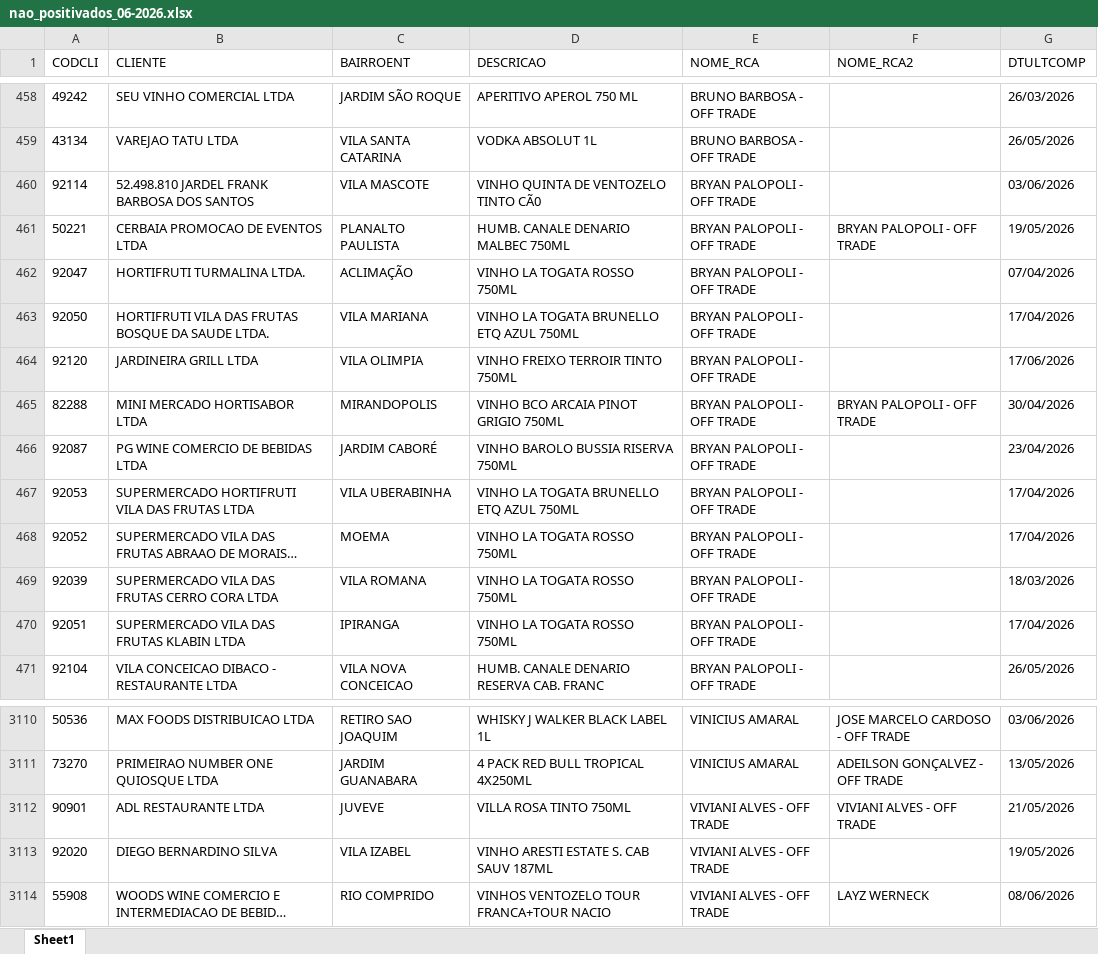
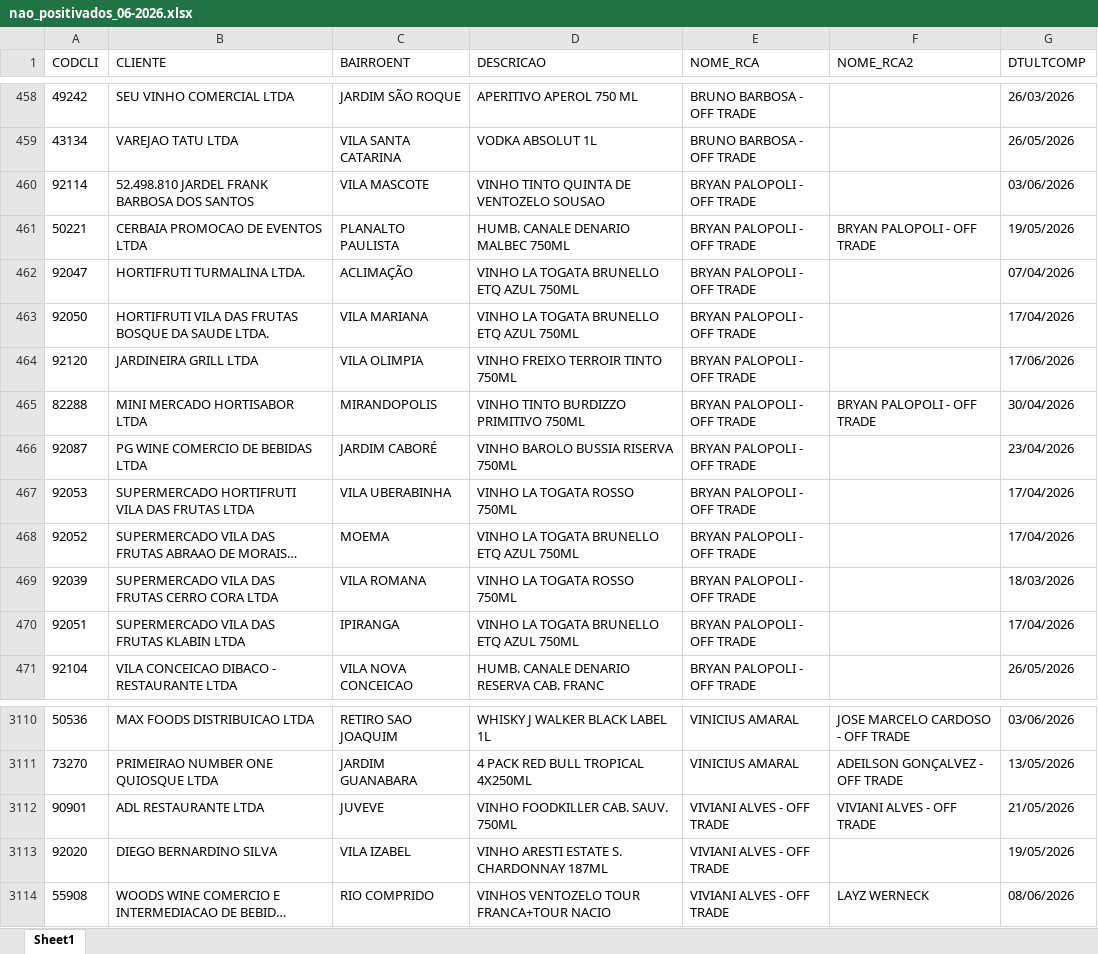
Before and after one commit to leonardocampos-cmd/offtrade, an Excel workbook: nao_positivados_06-2026.xlsx, sheet Sheet1, drawn as a sheet; only a part is shown, gaps mark what is left out; long unchanged cells end in …; values as stored, in another font and other column widths than the file's, no borders; the diff names each change by its address in the sheet, - before the commit and + after, or states it on an @@ line.

Commit message:
Atualiza vendedores_auth_data.js com nova data de geração e atualiza nao_positivados_06-2026.xlsx

```diff
--- a/nao_positivados_06-2026.xlsx (sheet Sheet1)
+++ b/nao_positivados_06-2026.xlsx (sheet Sheet1)
-D460 (DESCRICAO): VINHO QUINTA DE VENTOZELO TINTO CÃ0
+D460 (DESCRICAO): VINHO TINTO QUINTA DE VENTOZELO SOUSAO
-D462 (DESCRICAO): VINHO LA TOGATA ROSSO 750ML
+D462 (DESCRICAO): VINHO LA TOGATA BRUNELLO ETQ AZUL 750ML
-D465 (DESCRICAO): VINHO BCO ARCAIA PINOT GRIGIO 750ML
+D465 (DESCRICAO): VINHO TINTO BURDIZZO PRIMITIVO 750ML
-D467 (DESCRICAO): VINHO LA TOGATA BRUNELLO ETQ AZUL 750ML
+D467 (DESCRICAO): VINHO LA TOGATA ROSSO 750ML
-D468 (DESCRICAO): VINHO LA TOGATA ROSSO 750ML
+D468 (DESCRICAO): VINHO LA TOGATA BRUNELLO ETQ AZUL 750ML
-D470 (DESCRICAO): VINHO LA TOGATA ROSSO 750ML
+D470 (DESCRICAO): VINHO LA TOGATA BRUNELLO ETQ AZUL 750ML
-D3112 (DESCRICAO): VILLA ROSA TINTO 750ML
+D3112 (DESCRICAO): VINHO FOODKILLER CAB. SAUV. 750ML
-D3113 (DESCRICAO): VINHO ARESTI ESTATE S. CAB SAUV 187ML
+D3113 (DESCRICAO): VINHO ARESTI ESTATE S. CHARDONNAY 187ML
```
Also changed, not shown: 2 other files.
